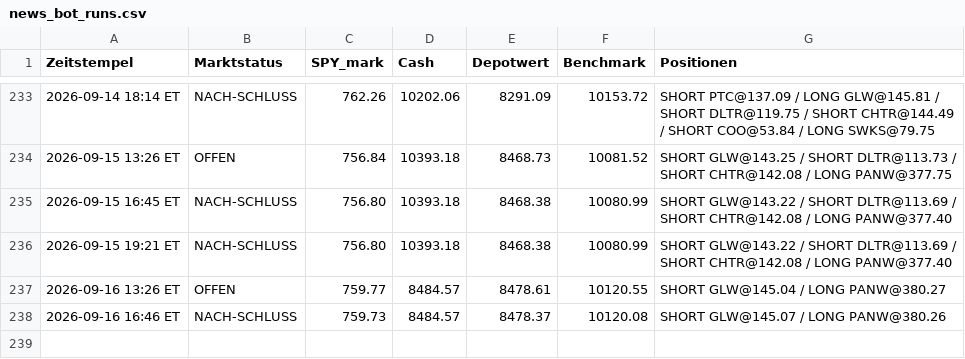
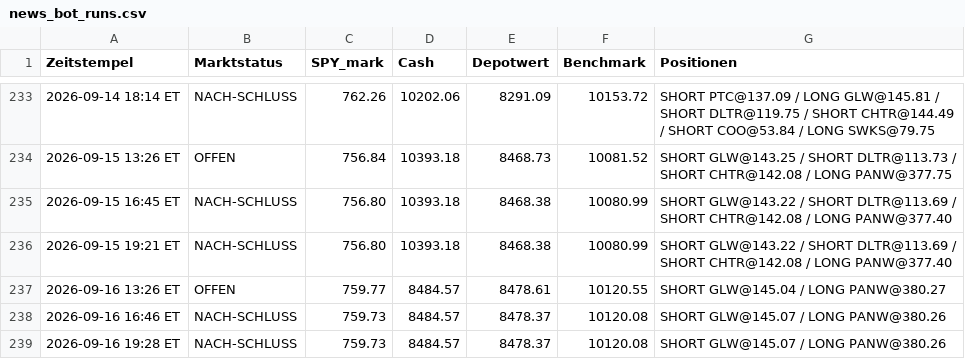
Before and after one commit to PatrickGerisch/NewsBot, a CSV file: news_bot_runs.csv, drawn as a sheet; only a part is shown, gaps mark what is left out.

```diff
--- a/news_bot_runs.csv
+++ b/news_bot_runs.csv
@@ -238 +238,2 @@ Zeitstempel,Marktstatus,SPY_mark,Cash,Depotwert,Benchmark,Positionen
 2026-09-16 16:46 ET,NACH-SCHLUSS,759.73,8484.57,8478.37,10120.08,SHORT GLW@145.07 / LONG PANW@380.26
+2026-09-16 19:28 ET,NACH-SCHLUSS,759.73,8484.57,8478.37,10120.08,SHORT GLW@145.07 / LONG PANW@380.26
```
Also changed, not shown: news_bot_alpaca_runs.csv, 5 other files.
